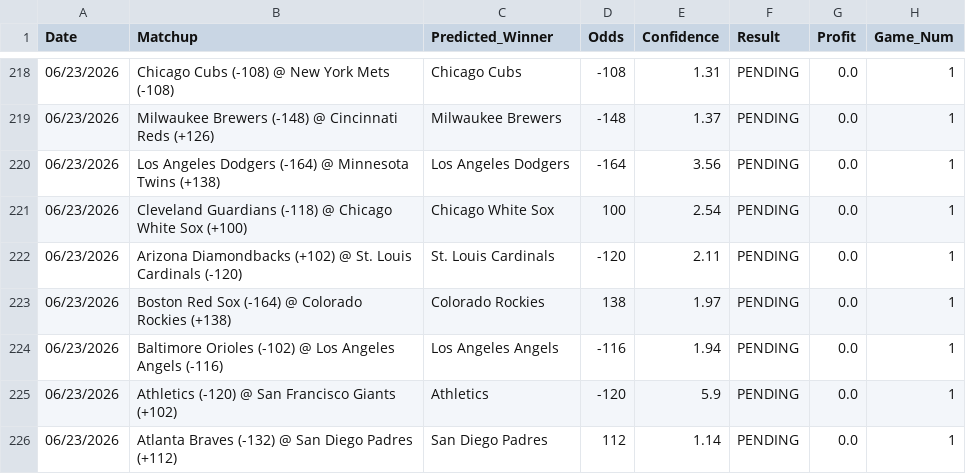
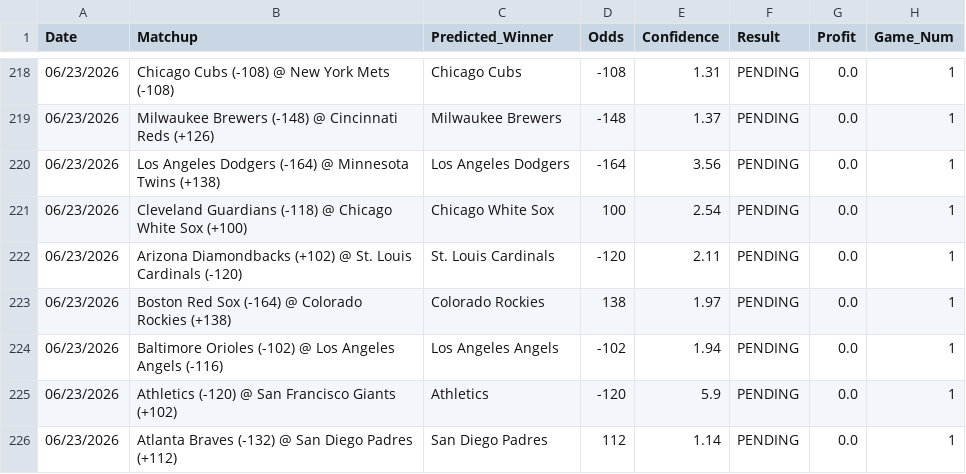
Before and after one commit to HHRUS90/mlb-edge-analyzer, a CSV file: prediction_history.csv, drawn as a sheet; only a part is shown, gaps mark what is left out.

```diff
--- a/prediction_history.csv
+++ b/prediction_history.csv
@@ -223,3 +223,3 @@ Date,Matchup,Predicted_Winner,Odds,Confidence,Result,Profit,Game_Num
 06/23/2026,Boston Red Sox (-164) @ Colorado Rockies (+138),Colorado Rockies,138,1.97,PENDING,0.0,1
-06/23/2026,Baltimore Orioles (-102) @ Los Angeles Angels (-116),Los Angeles Angels,-116,1.94,PENDING,0.0,1
+06/23/2026,Baltimore Orioles (-102) @ Los Angeles Angels (-116),Los Angeles Angels,-102,1.94,PENDING,0.0,1
 06/23/2026,Athletics (-120) @ San Francisco Giants (+102),Athletics,-120,5.9,PENDING,0.0,1
```
Also changed, not shown: 3 other files.
